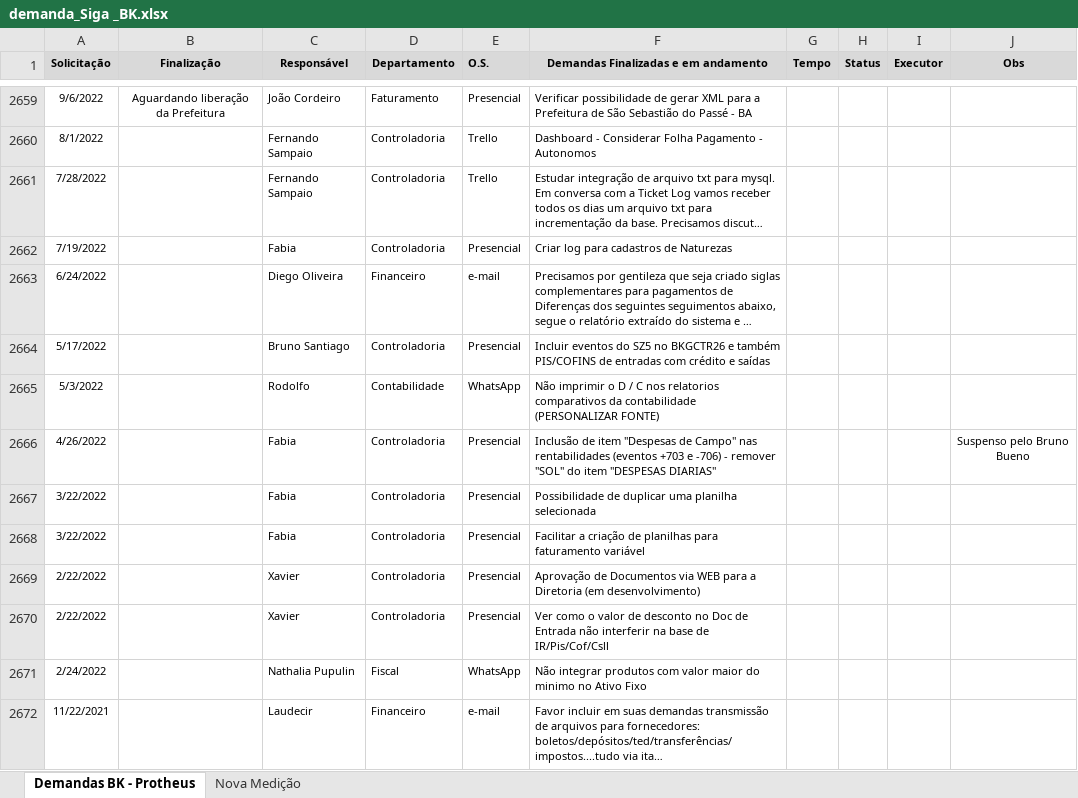
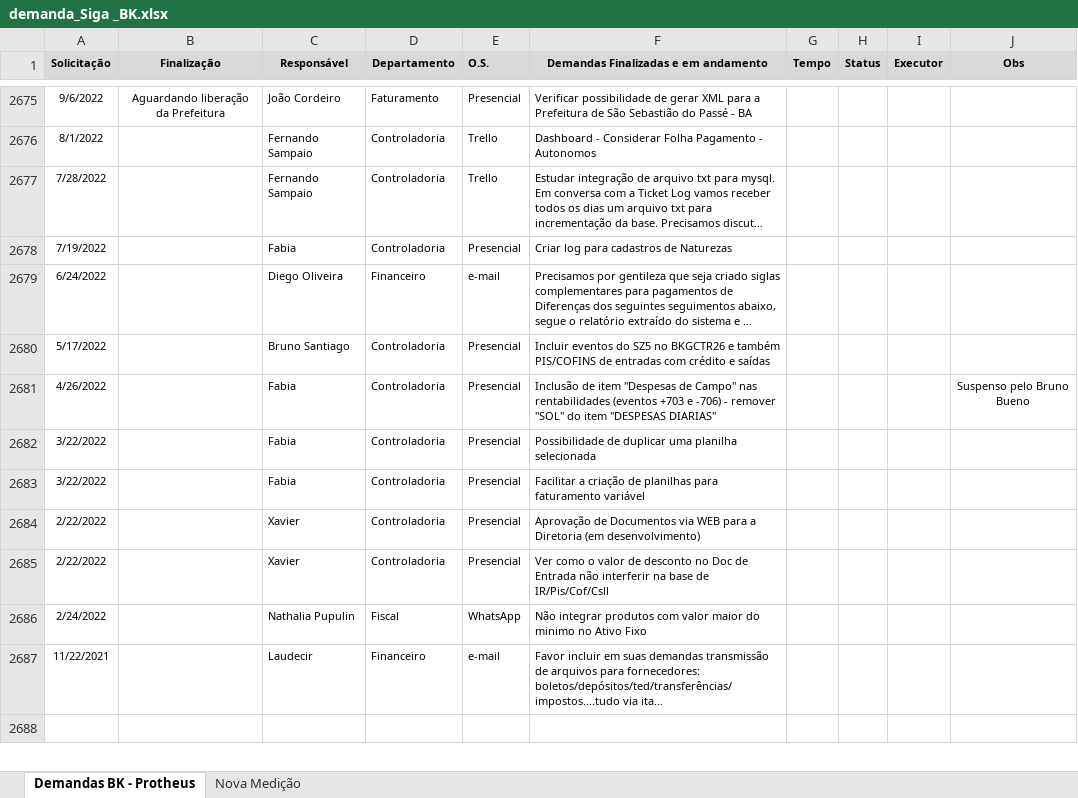
Before and after one commit to marcos-abrahao/bk, an Excel workbook: demanda_Siga _BK.xlsx, sheet Demandas BK - Protheus, drawn as a sheet; only a part is shown, gaps mark what is left out; the shorter side is filled out with more unchanged rows; long unchanged cells end in …; values as stored, in another font and other column widths than the file's, no borders; removed rows and columns are numbered as before the commit, all else as after; the diff covers the shown part only; the diff names each change by its address in the sheet, - before the commit and + after, or states it on an @@ line.

```diff
--- a/demanda_Siga _BK.xlsx (sheet Demandas BK - Protheus)
+++ b/demanda_Siga _BK.xlsx (sheet Demandas BK - Protheus)
-row 2665: 5/3/2022 |  | Rodolfo | Contabilidade | WhatsApp | Não imprimir o D / C nos relatorios comparativos da contabilidade (PERSONALIZAR FONTE)
```
Also changed, not shown: 16 added rows and 1 edited cell elsewhere in this sheet, 10 other files.
